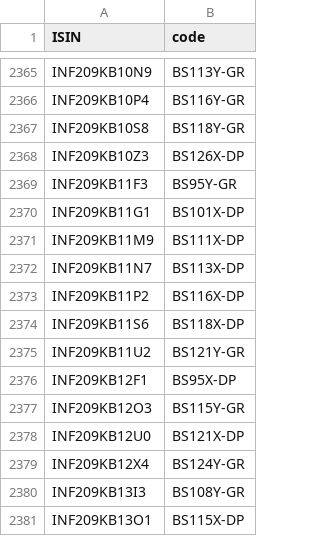
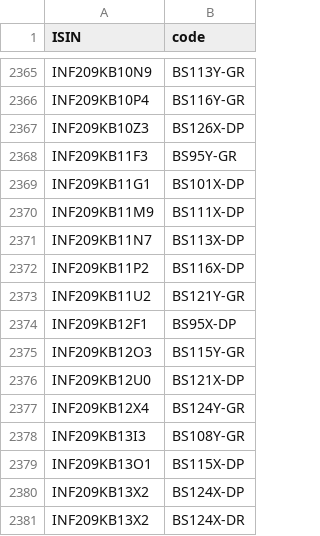
Before and after one commit to captn3m0/kuvera-mutual-funds-lookup, a CSV file: data.csv, drawn as a sheet; only a part is shown, gaps mark what is left out; the shorter side is filled out with more unchanged rows.

```diff
--- a/data.csv
+++ b/data.csv
@@ -2366,3 +2366,2 @@ ISIN,code
 "INF209KB10P4","BS116Y-GR"
-"INF209KB10S8","BS118Y-GR"
 "INF209KB10Z3","BS126X-DP"
@@ -2373,3 +2372,2 @@ ISIN,code
 "INF209KB11P2","BS116X-DP"
-"INF209KB11S6","BS118X-DP"
 "INF209KB11U2","BS121Y-GR"
```
